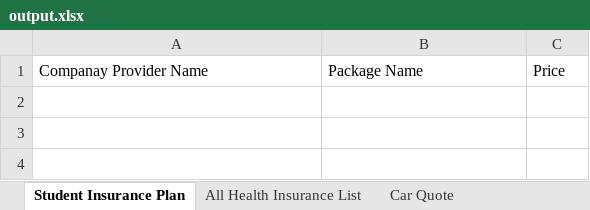
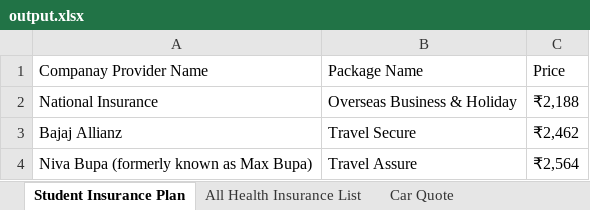
Before and after one commit to Olab23/Hackathon_Project, an Excel workbook: excelFile/output.xlsx, sheet Student Insurance Plan, drawn as a sheet; values as stored, in another font and other column widths than the file's, no borders; the diff names each change by its address in the sheet, - before the commit and + after, or states it on an @@ line.

```diff
--- a/excelFile/output.xlsx (sheet Student Insurance Plan)
+++ b/excelFile/output.xlsx (sheet Student Insurance Plan)
+row 2: National Insurance | Overseas Business & Holiday | ₹2,188
+row 3: Bajaj Allianz | Travel Secure | ₹2,462
+row 4: Niva Bupa (formerly known as Max Bupa) | Travel Assure | ₹2,564
```
Also changed, not shown: sheet Car Quote, 35 other files.
